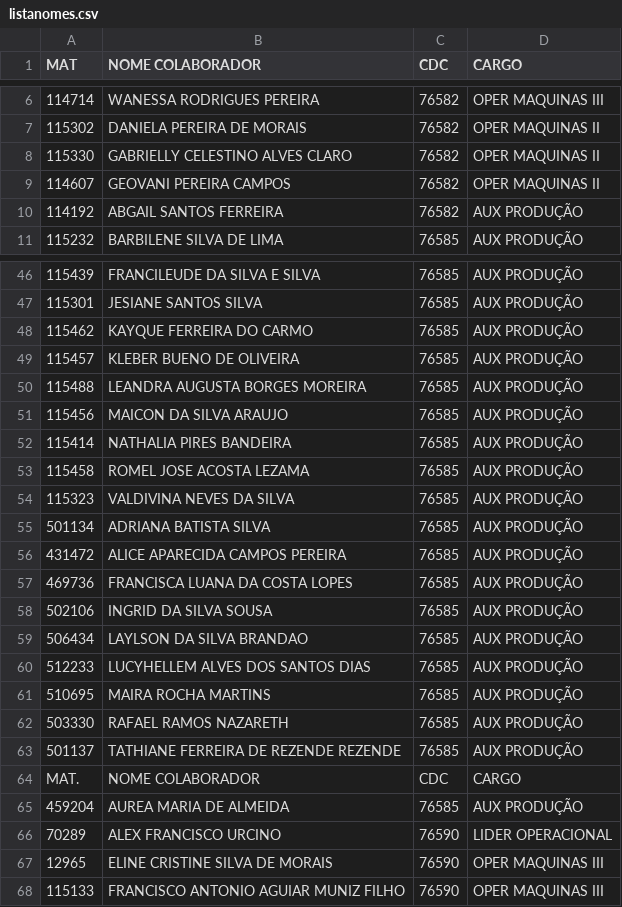
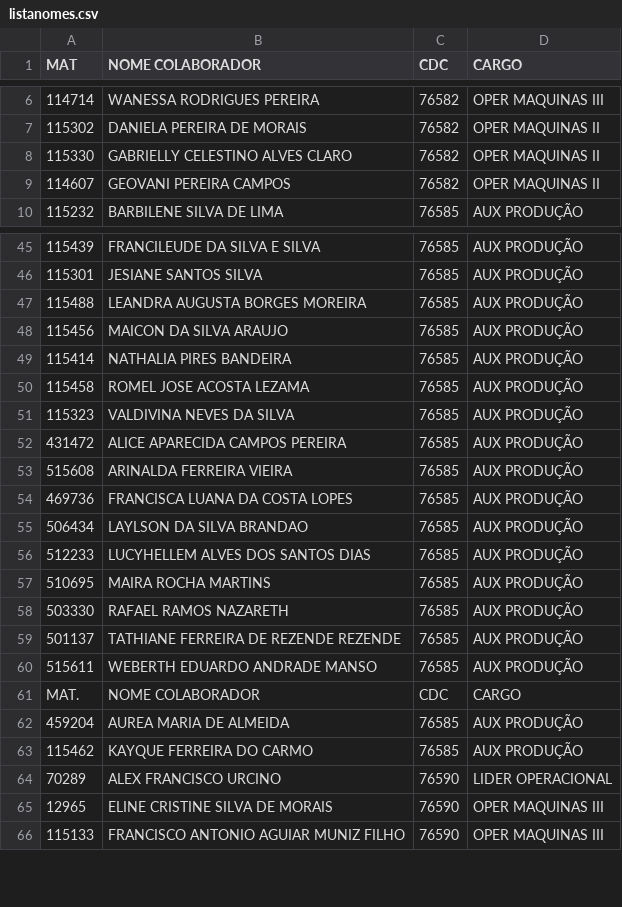
Before and after one commit to James-Johny/yavos, a CSV file: listanomes.csv, drawn as a sheet; only a part is shown, gaps mark what is left out.

```diff
--- a/listanomes.csv
+++ b/listanomes.csv
@@ -9,3 +9,2 @@
 114607;GEOVANI PEREIRA CAMPOS        ;76582;OPER MAQUINAS II
-114192;ABGAIL SANTOS FERREIRA;76582;AUX PRODUÇÃO
 115232;BARBILENE SILVA DE LIMA;76585;AUX PRODUÇÃO
@@ -47,4 +46,2 @@
 115301;JESIANE SANTOS SILVA;76585;AUX PRODUÇÃO
-115462;KAYQUE FERREIRA DO CARMO;76585;AUX PRODUÇÃO
-115457;KLEBER BUENO DE OLIVEIRA;76585;AUX PRODUÇÃO
 115488;LEANDRA AUGUSTA BORGES MOREIRA;76585;AUX PRODUÇÃO
@@ -54,6 +51,5 @@
 115323;VALDIVINA NEVES DA SILVA;76585;AUX PRODUÇÃO
-501134;ADRIANA BATISTA SILVA;76585;AUX PRODUÇÃO
 431472;ALICE APARECIDA CAMPOS PEREIRA;76585;AUX PRODUÇÃO
+515608;ARINALDA FERREIRA VIEIRA;76585;AUX PRODUÇÃO
 469736;FRANCISCA LUANA DA COSTA LOPES;76585;AUX PRODUÇÃO
-502106;INGRID DA SILVA SOUSA;76585;AUX PRODUÇÃO
 506434;LAYLSON DA SILVA BRANDAO;76585;AUX PRODUÇÃO
@@ -63,4 +59,6 @@
 501137;TATHIANE FERREIRA DE REZENDE REZENDE;76585;AUX PRODUÇÃO
+515611;WEBERTH EDUARDO ANDRADE MANSO;76585;AUX PRODUÇÃO
 MAT.;NOME COLABORADOR;CDC;CARGO
 459204;AUREA MARIA DE ALMEIDA;76585;AUX PRODUÇÃO
+115462;KAYQUE FERREIRA DO CARMO;76585;AUX PRODUÇÃO
 70289;ALEX FRANCISCO URCINO;76590;LIDER OPERACIONAL
```
Also changed, not shown: 1 other file.
